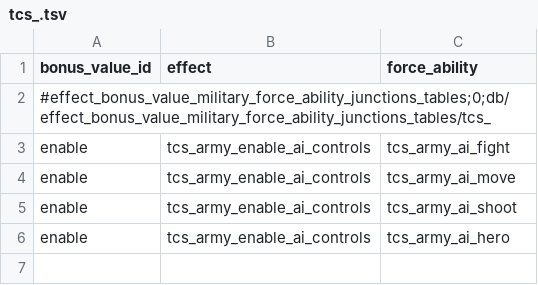
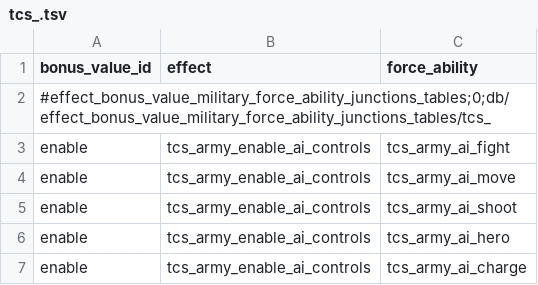
Before and after one commit to Qvdpost/Tabletop-Combat-Simulator, a TSV file: db/effect_bonus_value_military_force_ability_junctions_tables/tcs_.tsv, drawn as a sheet; the diff names each change by its address in the sheet, - before the commit and + after, or states it on an @@ line.

```diff
--- a/db/effect_bonus_value_military_force_ability_junctions_tables/tcs_.tsv
+++ b/db/effect_bonus_value_military_force_ability_junctions_tables/tcs_.tsv
+row 7: enable | tcs_army_enable_ai_controls | tcs_army_ai_charge
```
Also changed, not shown: db/army_special_abilities_tables/tcs_.tsv, db/special_ability_to_special_ability_phase_junctions_tables/tcs_.tsv, 13 other files.
